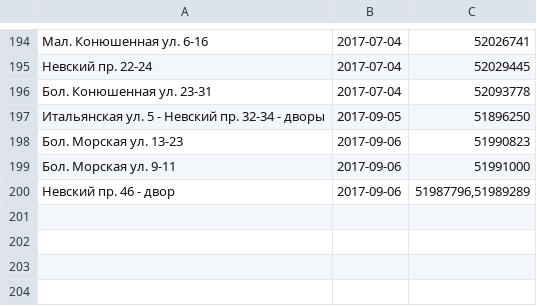
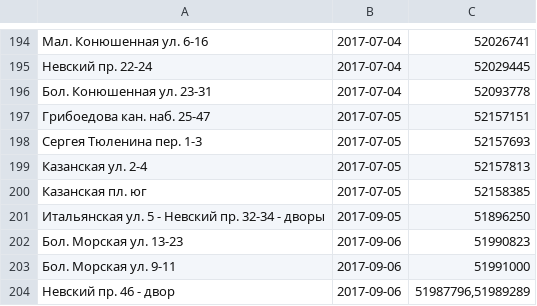
Before and after one commit to AntonKhorev/oplofk, a CSV file: cen.csv, drawn as a sheet; only a part is shown, gaps mark what is left out.

```diff
--- a/cen.csv
+++ b/cen.csv
@@ -196,2 +196,6 @@
 Бол. Конюшенная ул. 23-31;2017-07-04;52093778
+Грибоедова кан. наб. 25-47;2017-07-05;52157151
+Сергея Тюленина пер. 1-3;2017-07-05;52157693
+Казанская ул. 2-4;2017-07-05;52157813
+Казанская пл. юг;2017-07-05;52158385
 Итальянская ул. 5 - Невский пр. 32-34 - дворы;2017-09-05;51896250
```
Also changed, not shown: 1 other file.
